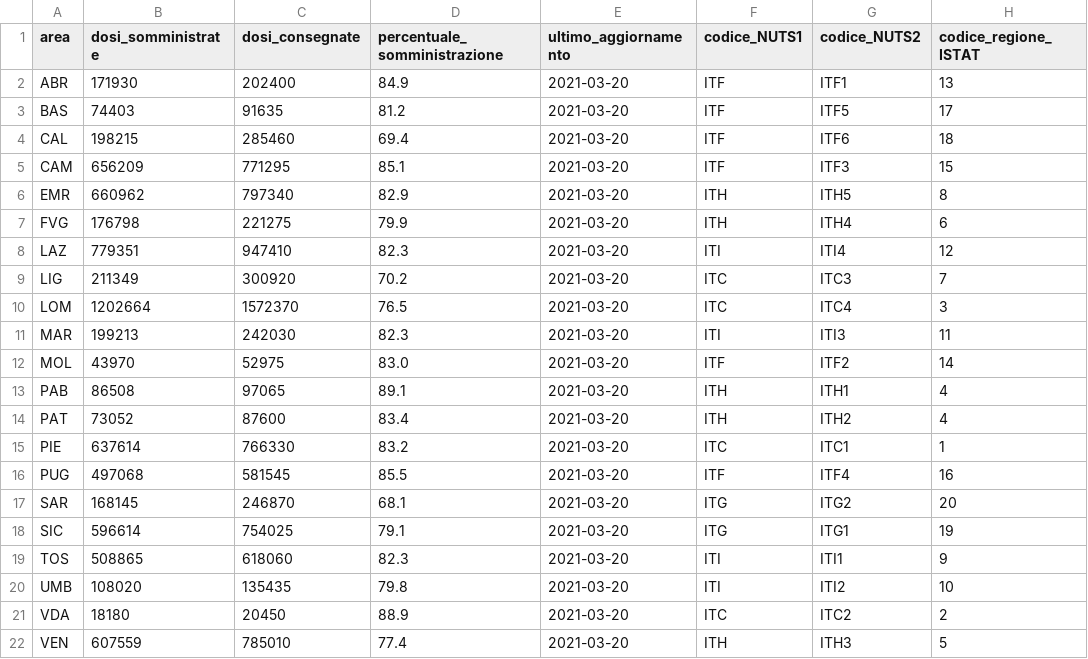
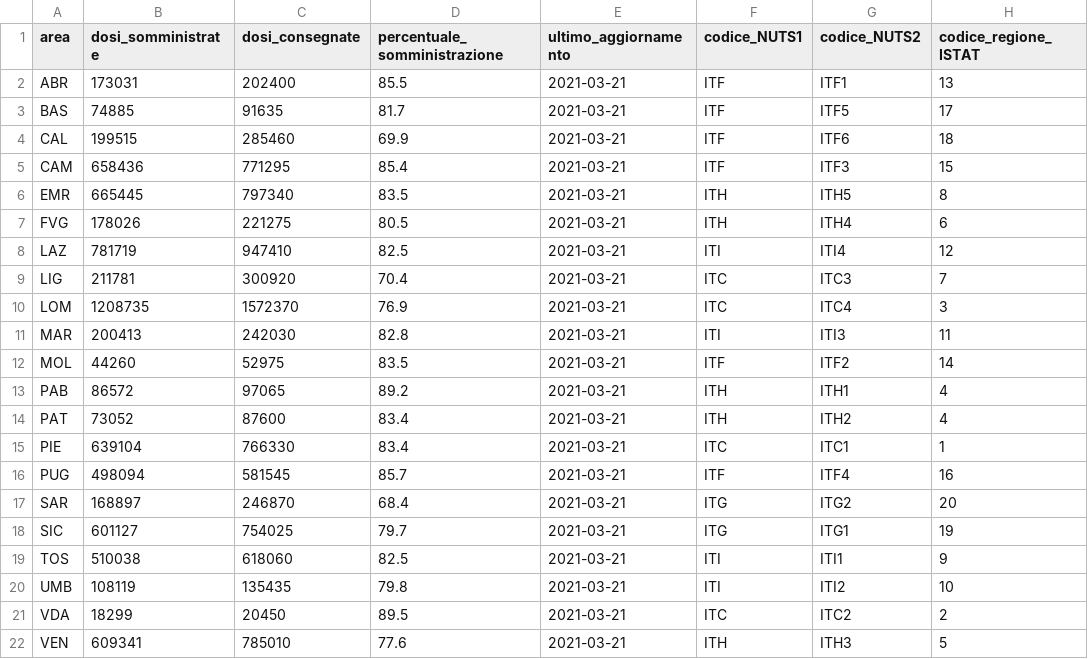
Before and after one commit to italia/covid19-opendata-vaccini, a CSV file: dati/vaccini-summary-latest.csv, drawn as a sheet; only a part is shown; the diff names each change by its address in the sheet, - before the commit and + after, or states it on an @@ line.

```diff
--- a/dati/vaccini-summary-latest.csv
+++ b/dati/vaccini-summary-latest.csv
-B2 (dosi_somministrate): 171930
+B2 (dosi_somministrate): 173031
-D2 (percentuale_somministrazione): 84.9
+D2 (percentuale_somministrazione): 85.5
-E2:E22 (ultimo_aggiornamento): 2021-03-20
+E2:E22 (ultimo_aggiornamento): 2021-03-21
-B3 (dosi_somministrate): 74403
+B3 (dosi_somministrate): 74885
-D3 (percentuale_somministrazione): 81.2
+D3 (percentuale_somministrazione): 81.7
-B4 (dosi_somministrate): 198215
+B4 (dosi_somministrate): 199515
-D4 (percentuale_somministrazione): 69.4
+D4 (percentuale_somministrazione): 69.9
-B5 (dosi_somministrate): 656209
+B5 (dosi_somministrate): 658436
-D5 (percentuale_somministrazione): 85.1
+D5 (percentuale_somministrazione): 85.4
-B6 (dosi_somministrate): 660962
+B6 (dosi_somministrate): 665445
-D6 (percentuale_somministrazione): 82.9
+D6 (percentuale_somministrazione): 83.5
-B7 (dosi_somministrate): 176798
+B7 (dosi_somministrate): 178026
-D7 (percentuale_somministrazione): 79.9
+D7 (percentuale_somministrazione): 80.5
-B8 (dosi_somministrate): 779351
+B8 (dosi_somministrate): 781719
-D8 (percentuale_somministrazione): 82.3
+D8 (percentuale_somministrazione): 82.5
-B9 (dosi_somministrate): 211349
+B9 (dosi_somministrate): 211781
-D9 (percentuale_somministrazione): 70.2
+D9 (percentuale_somministrazione): 70.4
-B10 (dosi_somministrate): 1202664
+B10 (dosi_somministrate): 1208735
-D10 (percentuale_somministrazione): 76.5
+D10 (percentuale_somministrazione): 76.9
-B11 (dosi_somministrate): 199213
+B11 (dosi_somministrate): 200413
-D11 (percentuale_somministrazione): 82.3
+D11 (percentuale_somministrazione): 82.8
-B12 (dosi_somministrate): 43970
+B12 (dosi_somministrate): 44260
-D12 (percentuale_somministrazione): 83.0
+D12 (percentuale_somministrazione): 83.5
-B13 (dosi_somministrate): 86508
+B13 (dosi_somministrate): 86572
-D13 (percentuale_somministrazione): 89.1
+D13 (percentuale_somministrazione): 89.2
-B15 (dosi_somministrate): 637614
+B15 (dosi_somministrate): 639104
-D15 (percentuale_somministrazione): 83.2
+D15 (percentuale_somministrazione): 83.4
-B16 (dosi_somministrate): 497068
+B16 (dosi_somministrate): 498094
-D16 (percentuale_somministrazione): 85.5
+D16 (percentuale_somministrazione): 85.7
-B17 (dosi_somministrate): 168145
+B17 (dosi_somministrate): 168897
-D17 (percentuale_somministrazione): 68.1
+D17 (percentuale_somministrazione): 68.4
-B18 (dosi_somministrate): 596614
+B18 (dosi_somministrate): 601127
-D18 (percentuale_somministrazione): 79.1
+D18 (percentuale_somministrazione): 79.7
-B19 (dosi_somministrate): 508865
+B19 (dosi_somministrate): 510038
-D19 (percentuale_somministrazione): 82.3
+D19 (percentuale_somministrazione): 82.5
-B20 (dosi_somministrate): 108020
+B20 (dosi_somministrate): 108119
-B21 (dosi_somministrate): 18180
+B21 (dosi_somministrate): 18299
-D21 (percentuale_somministrazione): 88.9
+D21 (percentuale_somministrazione): 89.5
-B22 (dosi_somministrate): 607559
+B22 (dosi_somministrate): 609341
-D22 (percentuale_somministrazione): 77.4
+D22 (percentuale_somministrazione): 77.6
```
Also changed, not shown: dati/anagrafica-vaccini-summary-latest.csv, dati/punti-somministrazione-tipologia.csv, 8 other files.
